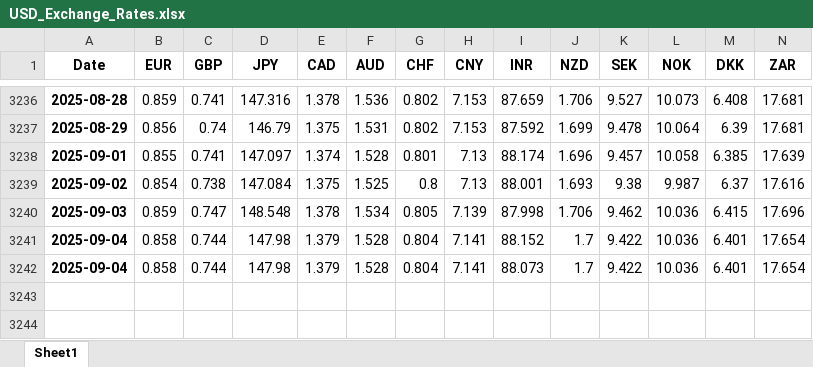
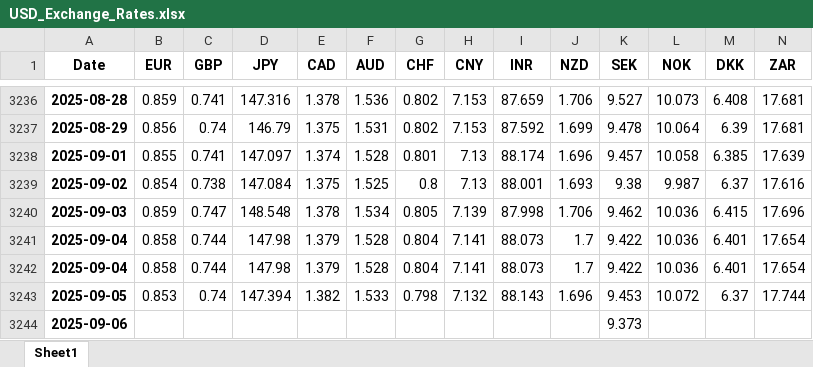
Before and after one commit to konak8548/how_events_move_markets, an Excel workbook: data/currencies/USD_Exchange_Rates.xlsx, sheet Sheet1, drawn as a sheet; only a part is shown, gaps mark what is left out; values as stored, in another font and other column widths than the file's, no borders; removed rows and columns are numbered as before the commit, all else as after; rows hold the shown columns only; the diff names each change by its address in the sheet, - before the commit and + after, or states it on an @@ line.

```diff
--- a/data/currencies/USD_Exchange_Rates.xlsx (sheet Sheet1)
+++ b/data/currencies/USD_Exchange_Rates.xlsx (sheet Sheet1)
-row 3241: 2025-09-04 | 0.858 | 0.744 | 147.98 | 1.379 | 1.528 | 0.804 | 7.141 | 88.152 | 1.7 | 9.422 | 10.036 | 6.401 | 17.654
+row 3242: 2025-09-04 | 0.858 | 0.744 | 147.98 | 1.379 | 1.528 | 0.804 | 7.141 | 88.073 | 1.7 | 9.422 | 10.036 | 6.401 | 17.654
+row 3243: 2025-09-05 | 0.853 | 0.74 | 147.394 | 1.382 | 1.533 | 0.798 | 7.132 | 88.143 | 1.696 | 9.453 | 10.072 | 6.37 | 17.744
+row 3244: 2025-09-06 |  |  |  |  |  |  |  |  |  | 9.373
```
Also changed, not shown: 1 other file.
